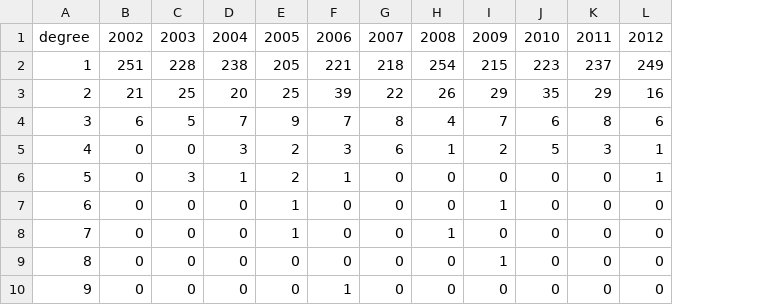
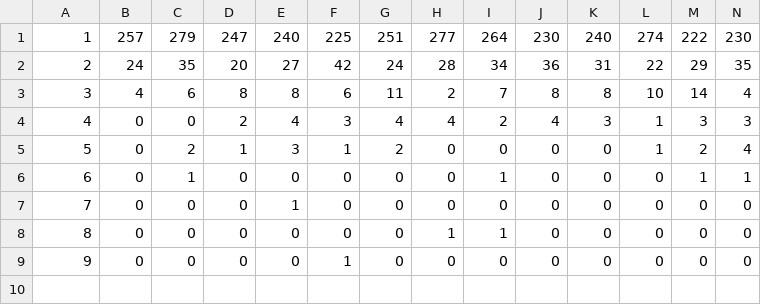
Before and after one commit to ArinT/dac-network, a CSV file: static/csv/degree_frequency_plot.csv, drawn as a sheet; removed rows and columns are numbered as before the commit, all else as after; the diff names each change by its address in the sheet, - before the commit and + after, or states it on an @@ line.

Commit message:
Reran the freqplot csv

```diff
--- a/static/csv/degree_frequency_plot.csv
+++ b/static/csv/degree_frequency_plot.csv
+column M, rows 4-9: 3 | 2 | 1 | 0 | 0 | 0
+column N, rows 4-9: 3 | 4 | 1 | 0 | 0 | 0
-row 1: degree | 2002 | 2003 | 2004 | 2005 | 2006 | 2007 | 2008 | 2009 | 2010 | 2011 | 2012
-row 2: 1 | 251 | 228 | 238 | 205 | 221 | 218 | 254 | 215 | 223 | 237 | 249
-row 3: 2 | 21 | 25 | 20 | 25 | 39 | 22 | 26 | 29 | 35 | 29 | 16
-row 4: 3 | 6 | 5 | 7 | 9 | 7 | 8 | 4 | 7 | 6 | 8 | 6
+row 1: 1 | 257 | 279 | 247 | 240 | 225 | 251 | 277 | 264 | 230 | 240 | 274 | 222 | 230
+row 2: 2 | 24 | 35 | 20 | 27 | 42 | 24 | 28 | 34 | 36 | 31 | 22 | 29 | 35
+row 3: 3 | 4 | 6 | 8 | 8 | 6 | 11 | 2 | 7 | 8 | 8 | 10 | 14 | 4
-D4: 3
+D4: 2
-E4: 2
+E4: 4
-G4: 6
+G4: 4
-H4: 1
+H4: 4
-J4: 5
+J4: 4
-C5: 3
+C5: 2
-E5: 2
+E5: 3
-G5: 0
+G5: 2
-C6: 0
+C6: 1
-E6: 1
+E6: 0
-H7: 1
+H7: 0
-H8: 0
+H8: 1
```
